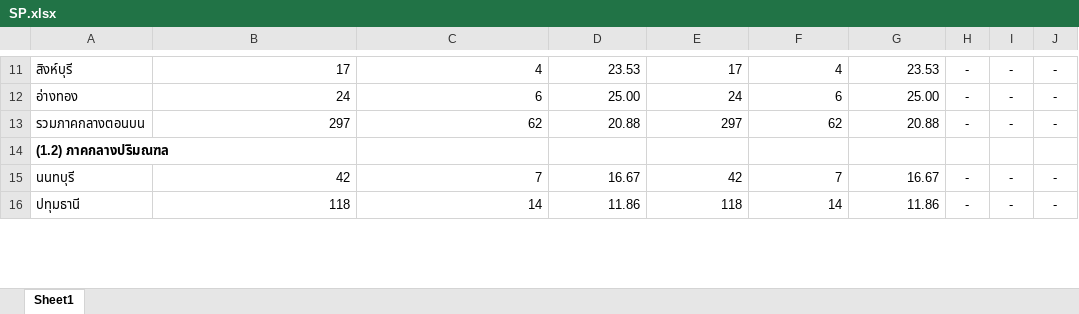
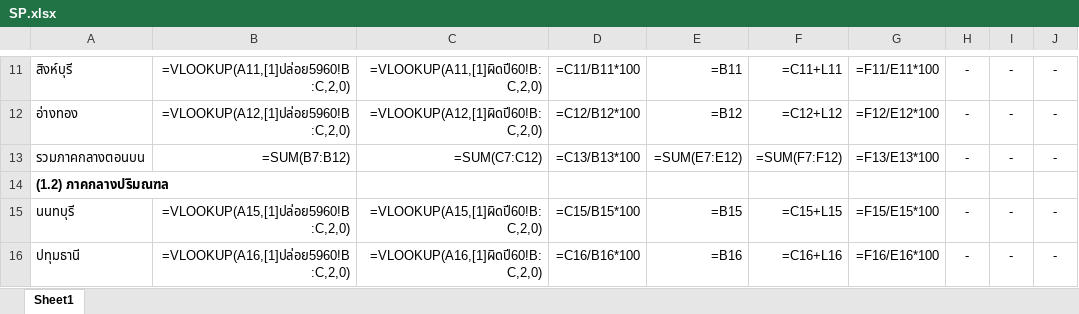
Before and after one commit to drivedemon/JuvenileReport, an Excel workbook: file_upload/SP.xlsx, sheet Sheet1, drawn as a sheet; only a part is shown, gaps mark what is left out; values as stored, in another font and other column widths than the file's, no borders; formulas are shown in place of their values; the diff covers the shown part only; the diff names each change by its address in the sheet, - before the commit and + after, or states it on an @@ line.

```diff
--- a/file_upload/SP.xlsx (sheet Sheet1)
+++ b/file_upload/SP.xlsx (sheet Sheet1)
-B11: 17
+B11: =VLOOKUP(A11,[1]ปล่อย5960!B:C,2,0)
-C11: 4
+C11: =VLOOKUP(A11,[1]ผิดปี60!B:C,2,0)
-D11: 23.53
+D11: =C11/B11*100
-E11: 17
+E11: =B11
-F11: 4
+F11: =C11+L11
-G11: 23.53
+G11: =F11/E11*100
-B12: 24
+B12: =VLOOKUP(A12,[1]ปล่อย5960!B:C,2,0)
-C12: 6
+C12: =VLOOKUP(A12,[1]ผิดปี60!B:C,2,0)
-D12: 25.00
+D12: =C12/B12*100
-E12: 24
+E12: =B12
-F12: 6
+F12: =C12+L12
-G12: 25.00
+G12: =F12/E12*100
-B13: 297
+B13: =SUM(B7:B12)
-C13: 62
+C13: =SUM(C7:C12)
-D13: 20.88
+D13: =C13/B13*100
-E13: 297
+E13: =SUM(E7:E12)
-F13: 62
+F13: =SUM(F7:F12)
-G13: 20.88
+G13: =F13/E13*100
-B15: 42
+B15: =VLOOKUP(A15,[1]ปล่อย5960!B:C,2,0)
-C15: 7
+C15: =VLOOKUP(A15,[1]ผิดปี60!B:C,2,0)
-D15: 16.67
+D15: =C15/B15*100
-E15: 42
+E15: =B15
-F15: 7
+F15: =C15+L15
-G15: 16.67
+G15: =F15/E15*100
-B16: 118
+B16: =VLOOKUP(A16,[1]ปล่อย5960!B:C,2,0)
-C16: 14
+C16: =VLOOKUP(A16,[1]ผิดปี60!B:C,2,0)
-D16: 11.86
+D16: =C16/B16*100
-E16: 118
+E16: =B16
-F16: 14
+F16: =C16+L16
-G16: 11.86
+G16: =F16/E16*100
```
Also changed, not shown: 588 edited cells elsewhere in this sheet, file_upload/TR.xlsx, 3 other files.
